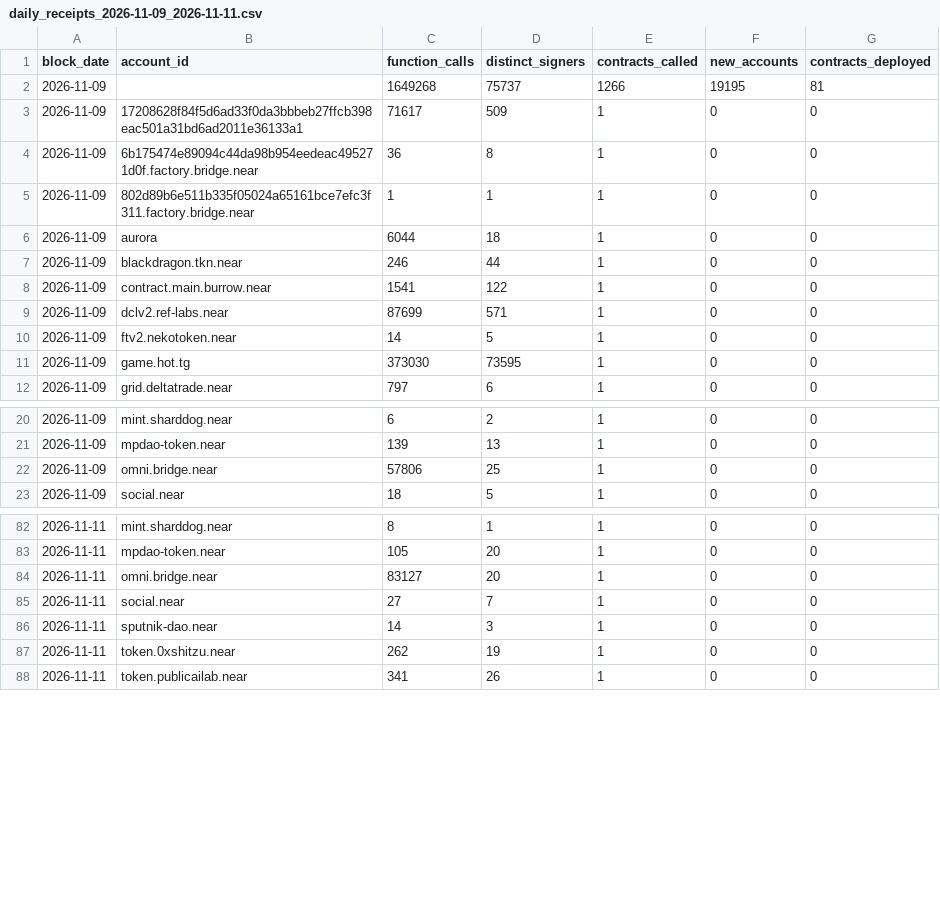
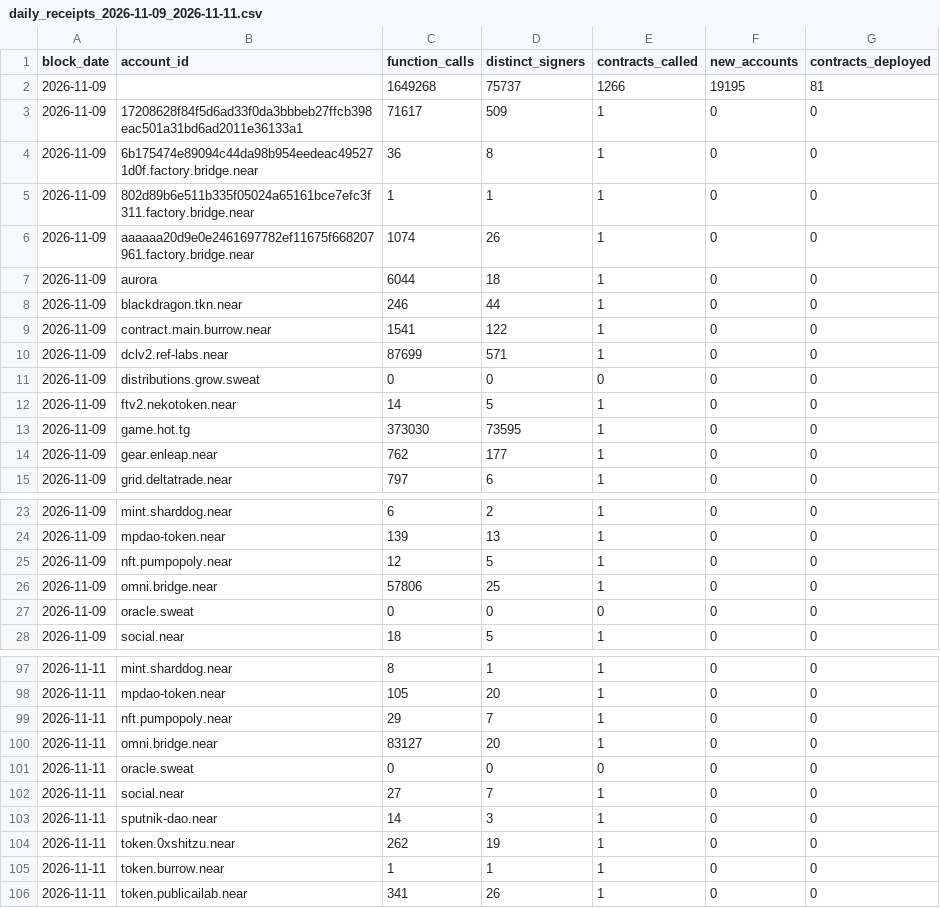
Before and after one commit to wazarat/near-dashboard, a CSV file: data/raw/bigquery/daily_receipts_2026-11-09_2026-11-11.csv, drawn as a sheet; only a part is shown, gaps mark what is left out; the diff covers the shown part only; the diff names each change by its address in the sheet, - before the commit and + after, or states it on an @@ line.

Commit message:
data: refresh 2026-11-12

```diff
--- a/data/raw/bigquery/daily_receipts_2026-11-09_2026-11-11.csv
+++ b/data/raw/bigquery/daily_receipts_2026-11-09_2026-11-11.csv
+row 6: 2026-11-09 | aaaaaa20d9e0e2461697782ef11675f668207961.factory.bridge.near | 1074 | 26 | 1 | 0 | 0
+row 11: 2026-11-09 | distributions.grow.sweat | 0 | 0 | 0 | 0 | 0
+row 14: 2026-11-09 | gear.enleap.near | 762 | 177 | 1 | 0 | 0
+row 25: 2026-11-09 | nft.pumpopoly.near | 12 | 5 | 1 | 0 | 0
+row 27: 2026-11-09 | oracle.sweat | 0 | 0 | 0 | 0 | 0
+row 99: 2026-11-11 | nft.pumpopoly.near | 29 | 7 | 1 | 0 | 0
+row 101: 2026-11-11 | oracle.sweat | 0 | 0 | 0 | 0 | 0
+row 105: 2026-11-11 | token.burrow.near | 1 | 1 | 1 | 0 | 0
```
Also changed, not shown: 11 added rows elsewhere in this file, 9 other files.
